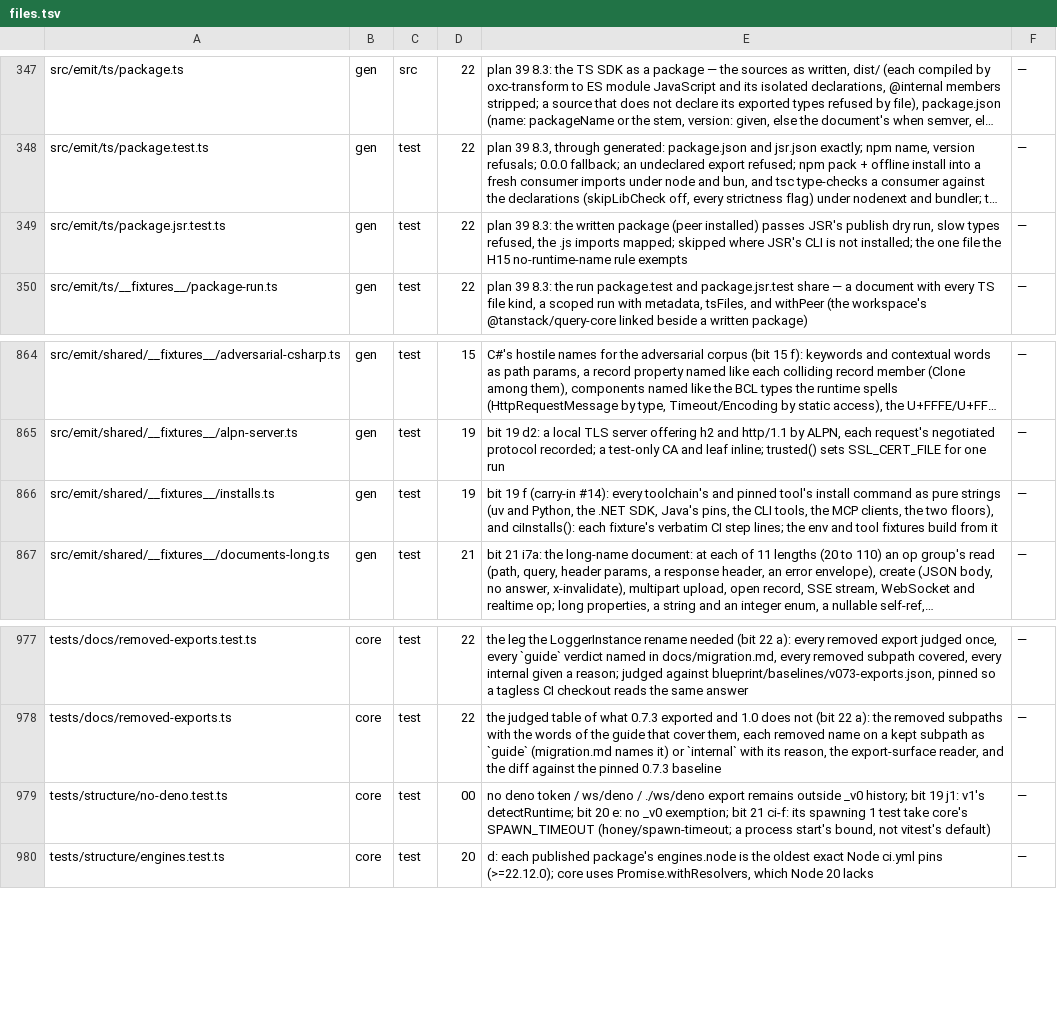
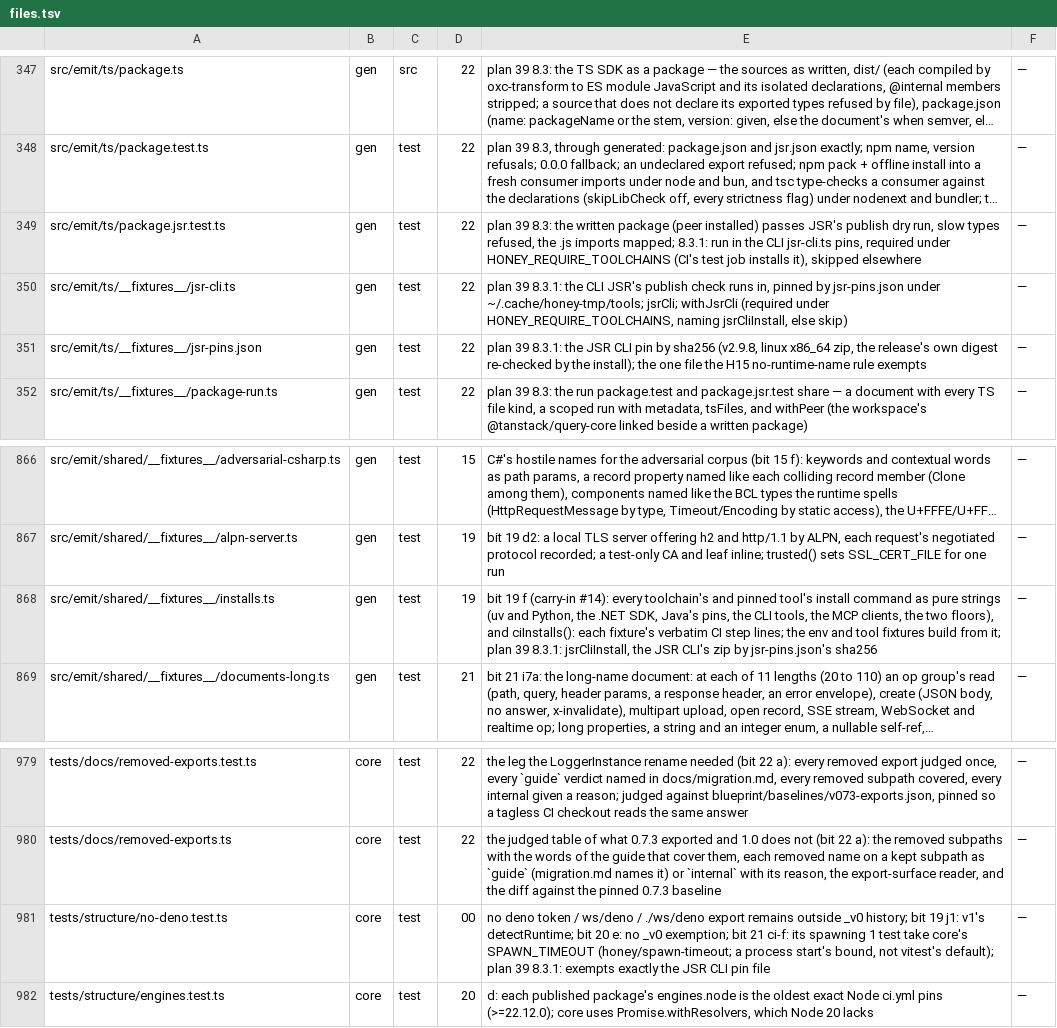
Before and after one commit to workerstack/backend, a TSV file: blueprint/files.tsv, drawn as a sheet; only a part is shown, gaps mark what is left out; long unchanged cells end in …; addresses are those after the commit; the diff names each change by its address in the sheet, - before the commit and + after, or states it on an @@ line.

Commit message:
ci(gen): the JSR leg runs in CI, its CLI pinned by sha256 in jsr-pins.json

```diff
--- a/blueprint/files.tsv
+++ b/blueprint/files.tsv
-E349: …imports mapped; skipped where JSR's CLI is not installed; the one file the H15 no-runtime-name rule exempts
+E349: …imports mapped; 8.3.1: run in the CLI jsr-cli.ts pins, required under HONEY_REQUIRE_TOOLCHAINS (CI's test job installs it), skipped elsewhere
+row 350: src/emit/ts/__fixtures__/jsr-cli.ts | gen | test | 22 | plan 39 8.3.1: the CLI JSR's publish check runs in, pinned by jsr-pins.json under ~/.cache/honey-tmp/tools; jsrCli; withJsrCli (required under HONEY_REQUIRE_TOOLCHAINS, naming jsrCliInstall, else skip) | —
+row 351: src/emit/ts/__fixtures__/jsr-pins.json | gen | test | 22 | plan 39 8.3.1: the JSR CLI pin by sha256 (v2.9.8, linux x86_64 zip, the release's own digest re-checked by the install); the one file the H15 no-runtime-name rule exempts | —
-E868: …build from it
+E868: …build from it; plan 39 8.3.1: jsrCliInstall, the JSR CLI's zip by jsr-pins.json's sha256
-E981: …not vitest's default)
+E981: …not vitest's default); plan 39 8.3.1: exempts exactly the JSR CLI pin file
```
Also changed, not shown: 6 other files.
